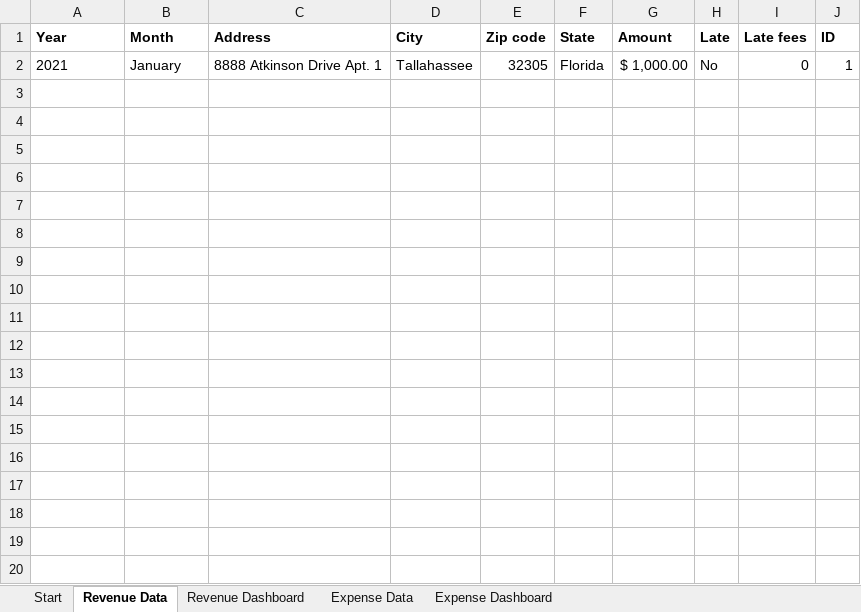
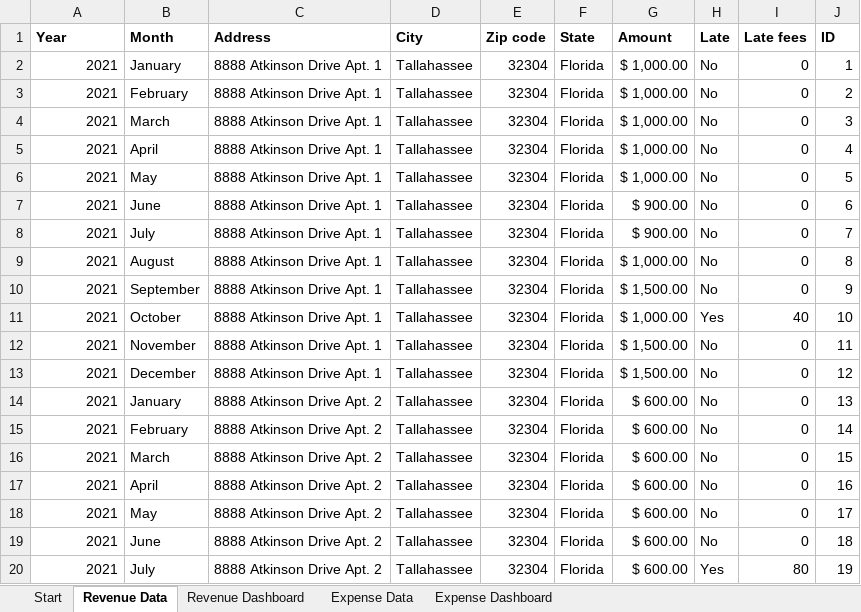
Before and after one commit to SindieCastro/Analyzing_Rents, an Excel workbook: Rents.xlsm, sheet Revenue Data, drawn as a sheet; only a part is shown; values as stored, in another font and other column widths than the file's, no borders; table styles not drawn; the diff covers the shown part only; the diff names each change by its address in the sheet, - before the commit and + after, or states it on an @@ line.

Commit message:
Update Rents.xlsm

```diff
--- a/Rents.xlsm (sheet Revenue Data)
+++ b/Rents.xlsm (sheet Revenue Data)
-A2 alignment: left
+A2 alignment: right
-E2 (Zip code): 32305
+E2 (Zip code): 32304
+row 3: 2021 | February | 8888 Atkinson Drive Apt. 1 | Tallahassee | 32304 | Florida | $ 1,000.00 | No | 0 | 2
+row 4: 2021 | March | 8888 Atkinson Drive Apt. 1 | Tallahassee | 32304 | Florida | $ 1,000.00 | No | 0 | 3
+row 5: 2021 | April | 8888 Atkinson Drive Apt. 1 | Tallahassee | 32304 | Florida | $ 1,000.00 | No | 0 | 4
+row 6: 2021 | May | 8888 Atkinson Drive Apt. 1 | Tallahassee | 32304 | Florida | $ 1,000.00 | No | 0 | 5
+row 7: 2021 | June | 8888 Atkinson Drive Apt. 1 | Tallahassee | 32304 | Florida | $ 900.00 | No | 0 | 6
+row 8: 2021 | July | 8888 Atkinson Drive Apt. 1 | Tallahassee | 32304 | Florida | $ 900.00 | No | 0 | 7
+row 9: 2021 | August | 8888 Atkinson Drive Apt. 1 | Tallahassee | 32304 | Florida | $ 1,000.00 | No | 0 | 8
+row 10: 2021 | September | 8888 Atkinson Drive Apt. 1 | Tallahassee | 32304 | Florida | $ 1,500.00 | No | 0 | 9
+row 11: 2021 | October | 8888 Atkinson Drive Apt. 1 | Tallahassee | 32304 | Florida | $ 1,000.00 | Yes | 40 | 10
+row 12: 2021 | November | 8888 Atkinson Drive Apt. 1 | Tallahassee | 32304 | Florida | $ 1,500.00 | No | 0 | 11
+row 13: 2021 | December | 8888 Atkinson Drive Apt. 1 | Tallahassee | 32304 | Florida | $ 1,500.00 | No | 0 | 12
+row 14: 2021 | January | 8888 Atkinson Drive Apt. 2 | Tallahassee | 32304 | Florida | $ 600.00 | No | 0 | 13
+row 15: 2021 | February | 8888 Atkinson Drive Apt. 2 | Tallahassee | 32304 | Florida | $ 600.00 | No | 0 | 14
+row 16: 2021 | March | 8888 Atkinson Drive Apt. 2 | Tallahassee | 32304 | Florida | $ 600.00 | No | 0 | 15
+row 17: 2021 | April | 8888 Atkinson Drive Apt. 2 | Tallahassee | 32304 | Florida | $ 600.00 | No | 0 | 16
+row 18: 2021 | May | 8888 Atkinson Drive Apt. 2 | Tallahassee | 32304 | Florida | $ 600.00 | No | 0 | 17
+row 19: 2021 | June | 8888 Atkinson Drive Apt. 2 | Tallahassee | 32304 | Florida | $ 600.00 | No | 0 | 18
+row 20: 2021 | July | 8888 Atkinson Drive Apt. 2 | Tallahassee | 32304 | Florida | $ 600.00 | Yes | 80 | 19
```
Also changed, not shown: 17 added rows elsewhere in this sheet, charts or pictures.
